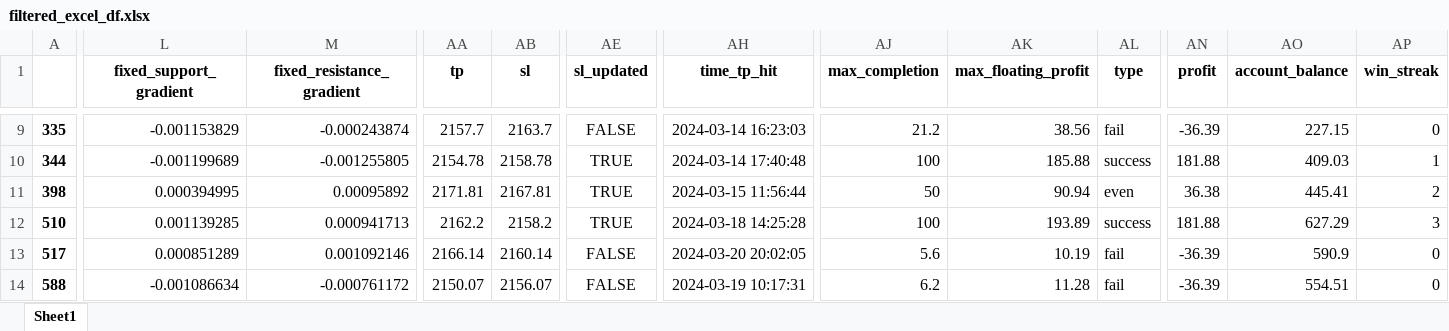
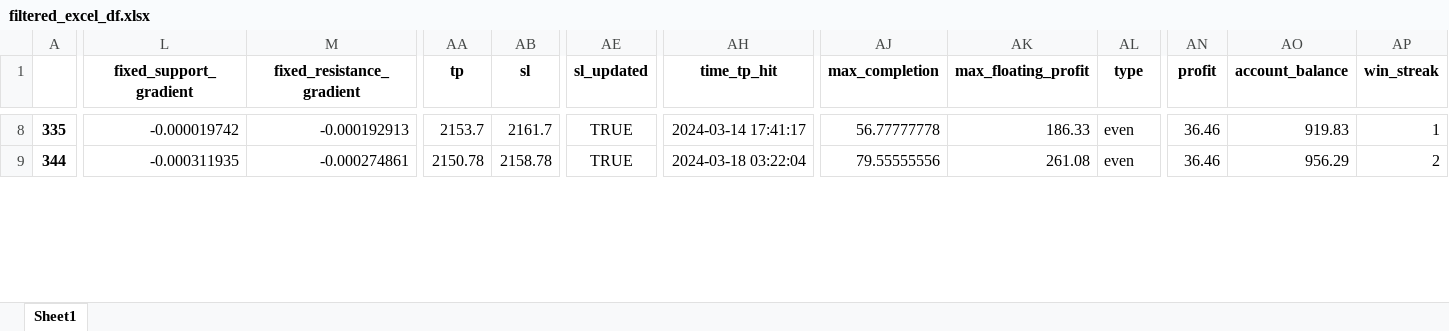
Before and after one commit to TafaraBean/Trade, an Excel workbook: beta/filtered_excel_df.xlsx, sheet Sheet1, drawn as a sheet; only a part is shown, gaps mark what is left out; values as stored, in another font and other column widths than the file's, no borders; removed rows and columns are numbered as before the commit, all else as after; rows hold the shown columns only; the diff covers the shown part only; the diff names each change by its address in the sheet, - before the commit and + after, or states it on an @@ line.

```diff
--- a/beta/filtered_excel_df.xlsx (sheet Sheet1)
+++ b/beta/filtered_excel_df.xlsx (sheet Sheet1)
-L8 (fixed_support_gradient): -0.001153829
+L8 (fixed_support_gradient): -0.000019742
-M8 (fixed_resistance_gradient): -0.000243874
+M8 (fixed_resistance_gradient): -0.000192913
-AA8 (tp): 2157.7
+AA8 (tp): 2153.7
-AB8 (sl): 2163.7
+AB8 (sl): 2161.7
-AE8 (sl_updated): FALSE
+AE8 (sl_updated): TRUE
-AH8 (time_tp_hit): 2024-03-14 16:23:03
+AH8 (time_tp_hit): 2024-03-14 17:41:17
-AJ8 (max_completion): 21.2
+AJ8 (max_completion): 56.77777778
-AK8 (max_floating_profit): 38.56
+AK8 (max_floating_profit): 186.33
-AL8 (type): fail
+AL8 (type): even
-AN8 (profit): -36.39
+AN8 (profit): 36.46
-AO8 (account_balance): 227.15
+AO8 (account_balance): 919.83
-AP8 (win_streak): 0
+AP8 (win_streak): 1
-L9 (fixed_support_gradient): -0.001199689
+L9 (fixed_support_gradient): -0.000311935
-M9 (fixed_resistance_gradient): -0.001255805
+M9 (fixed_resistance_gradient): -0.000274861
-AA9 (tp): 2154.78
+AA9 (tp): 2150.78
-AH9 (time_tp_hit): 2024-03-14 17:40:48
+AH9 (time_tp_hit): 2024-03-18 03:22:04
-AJ9 (max_completion): 100
+AJ9 (max_completion): 79.55555556
-AK9 (max_floating_profit): 185.88
+AK9 (max_floating_profit): 261.08
-AL9 (type): success
+AL9 (type): even
-AN9 (profit): 181.88
+AN9 (profit): 36.46
-AO9 (account_balance): 409.03
+AO9 (account_balance): 956.29
-AP9 (win_streak): 1
+AP9 (win_streak): 2
-row 11: 398 | 0.000394995 | 0.00095892 | 2171.81 | 2167.81 | TRUE | 2024-03-15 11:56:44 | 50 | 90.94 | even | 36.38 | 445.41 | 2
-row 12: 510 | 0.001139285 | 0.000941713 | 2162.2 | 2158.2 | TRUE | 2024-03-18 14:25:28 | 100 | 193.89 | success | 181.88 | 627.29 | 3
-row 13: 517 | 0.000851289 | 0.001092146 | 2166.14 | 2160.14 | FALSE | 2024-03-20 20:02:05 | 5.6 | 10.19 | fail | -36.39 | 590.9 | 0
-row 14: 588 | -0.001086634 | -0.000761172 | 2150.07 | 2156.07 | FALSE | 2024-03-19 10:17:31 | 6.2 | 11.28 | fail | -36.39 | 554.51 | 0
```
Also changed, not shown: 2 added rows, 9 removed rows and 163 edited cells elsewhere in this sheet, 2 other files.
